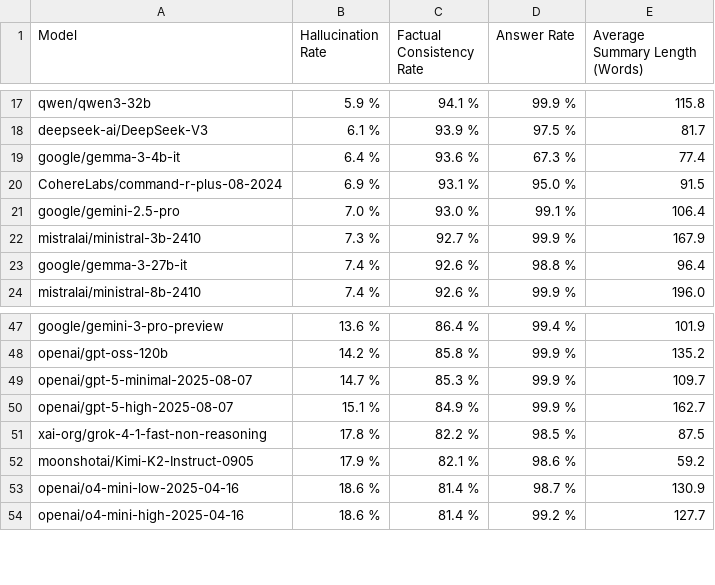
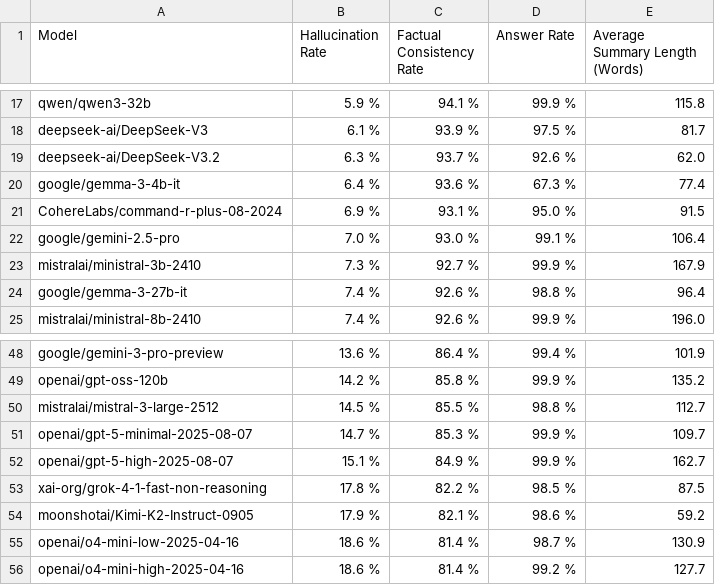
Before and after one commit to kcalhoon/vectara-leaderboard-git, a CSV file: leaderboard_data.csv, drawn as a sheet; only a part is shown, gaps mark what is left out.

```diff
--- a/leaderboard_data.csv
+++ b/leaderboard_data.csv
@@ -18,2 +18,3 @@ qwen/qwen3-32b,5.9 %,94.1 %,99.9 %,115.8
 deepseek-ai/DeepSeek-V3,6.1 %,93.9 %,97.5 %,81.7
+deepseek-ai/DeepSeek-V3.2,6.3 %,93.7 %,92.6 %,62.0
 google/gemma-3-4b-it,6.4 %,93.6 %,67.3 %,77.4
@@ -48,2 +49,3 @@ google/gemini-3-pro-preview,13.6 %,86.4 %,99.4 %,101.9
 openai/gpt-oss-120b,14.2 %,85.8 %,99.9 %,135.2
+mistralai/mistral-3-large-2512,14.5 %,85.5 %,98.8 %,112.7
 openai/gpt-5-minimal-2025-08-07,14.7 %,85.3 %,99.9 %,109.7
```
